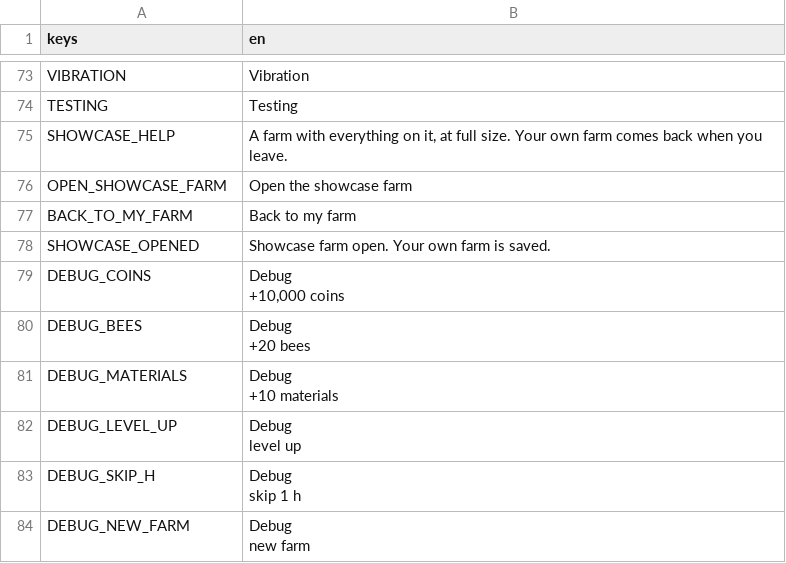
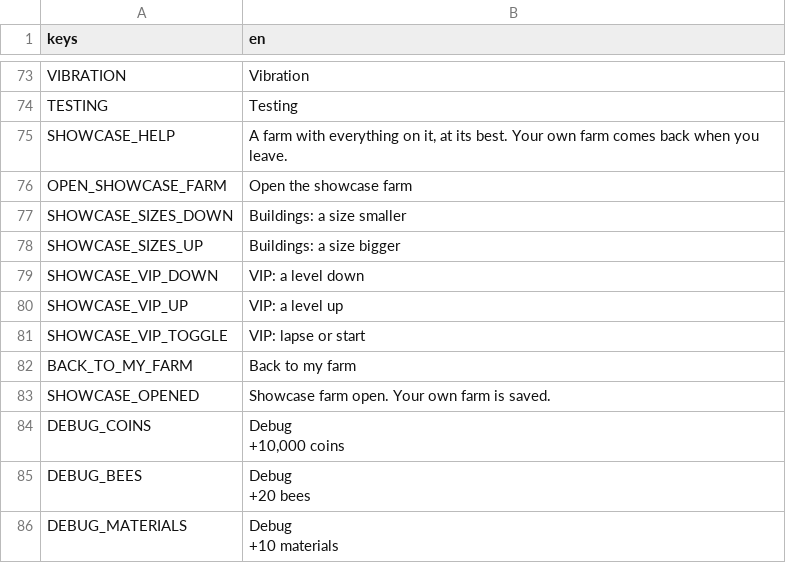
Before and after one commit to aniket-patra-1998/farm-game, a CSV file: locale/strings.csv, drawn as a sheet; only a part is shown, gaps mark what is left out; the shorter side is filled out with more unchanged rows.

```diff
--- a/locale/strings.csv
+++ b/locale/strings.csv
@@ -74,4 +74,9 @@
 "TESTING","Testing"
-"SHOWCASE_HELP","A farm with everything on it, at full size. Your own farm comes back when you leave."
+"SHOWCASE_HELP","A farm with everything on it, at its best. Your own farm comes back when you leave."
 "OPEN_SHOWCASE_FARM","Open the showcase farm"
+"SHOWCASE_SIZES_DOWN","Buildings: a size smaller"
+"SHOWCASE_SIZES_UP","Buildings: a size bigger"
+"SHOWCASE_VIP_DOWN","VIP: a level down"
+"SHOWCASE_VIP_UP","VIP: a level up"
+"SHOWCASE_VIP_TOGGLE","VIP: lapse or start"
 "BACK_TO_MY_FARM","Back to my farm"
```
Also changed, not shown: 10 other files.
